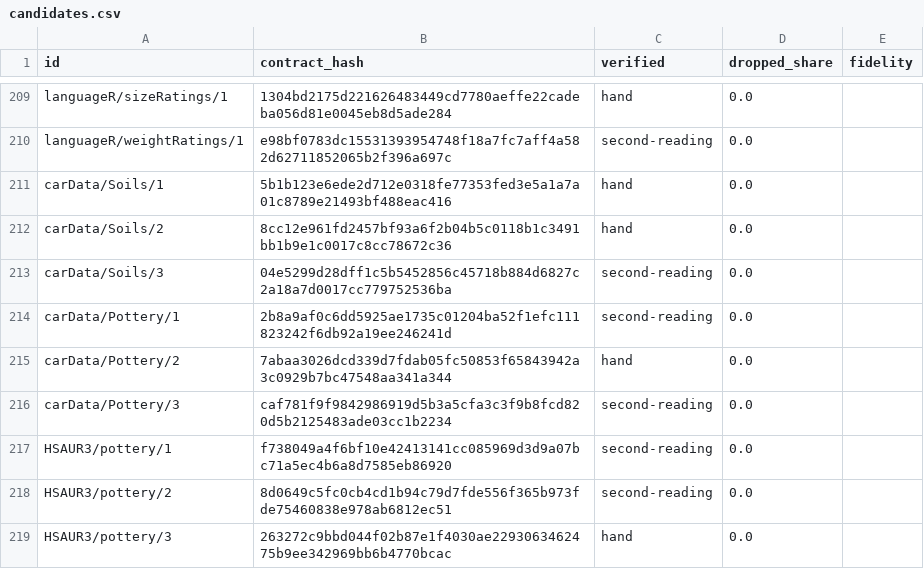
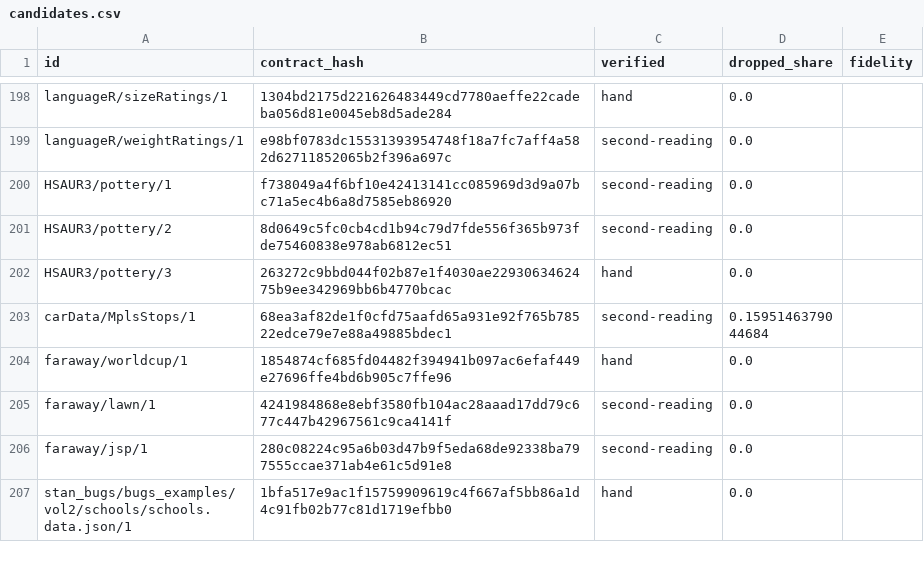
Before and after one commit to adkipnis/mixedbench, a CSV file: suite/1.1/candidates.csv, drawn as a sheet; only a part is shown, gaps mark what is left out; the shorter side is filled out with more unchanged rows; the diff covers the shown part only; the diff names each change by its address in the sheet, - before the commit and + after, or states it on an @@ line.

```diff
--- a/suite/1.1/candidates.csv
+++ b/suite/1.1/candidates.csv
-row 211: carData/Soils/1 | 5b1b123e6ede2d712e0318fe77353fed3e5a1a7a01c8789e21493bf488eac416 | hand | 0.0
-row 212: carData/Soils/2 | 8cc12e961fd2457bf93a6f2b04b5c0118b1c3491bb1b9e1c0017c8cc78672c36 | hand | 0.0
-row 213: carData/Soils/3 | 04e5299d28dff1c5b5452856c45718b884d6827c2a18a7d0017cc779752536ba | second-reading | 0.0
-row 214: carData/Pottery/1 | 2b8a9af0c6dd5925ae1735c01204ba52f1efc111823242f6db92a19ee246241d | second-reading | 0.0
-row 215: carData/Pottery/2 | 7abaa3026dcd339d7fdab05fc50853f65843942a3c0929b7bc47548aa341a344 | hand | 0.0
-row 216: carData/Pottery/3 | caf781f9f9842986919d5b3a5cfa3c3f9b8fcd820d5b2125483ade03cc1b2234 | second-reading | 0.0
```
Also changed, not shown: 26 removed rows and 6 edited cells elsewhere in this file, registry/dimensions.csv, registry/manifest.csv, 26 other files.
